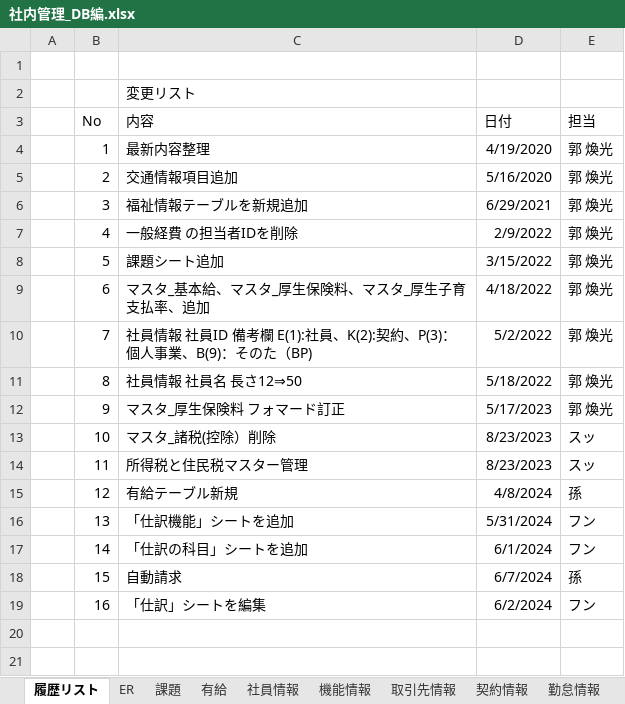
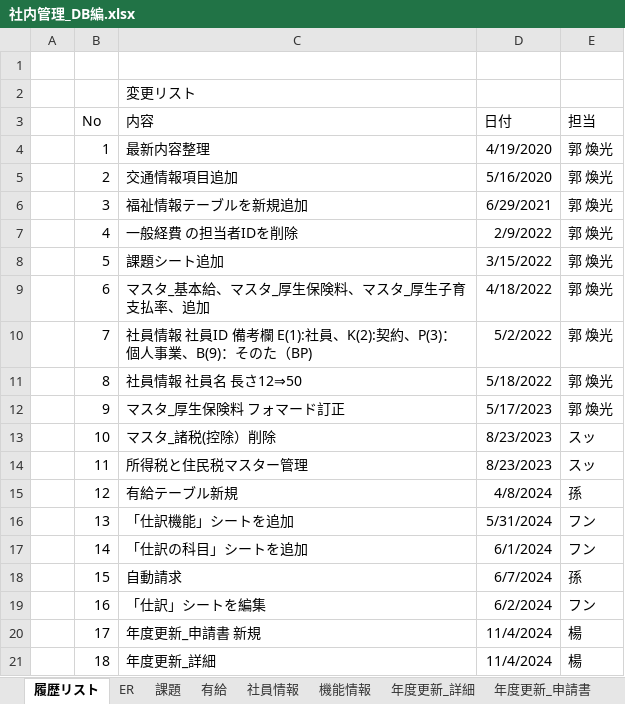
Before and after one commit to softtechSoft/emsm, an Excel workbook: DOC/DB編/社内管理_DB編.xlsx, sheet 履歴リスト, drawn as a sheet; values as stored, in another font and other column widths than the file's, no borders; the diff names each change by its address in the sheet, - before the commit and + after, or states it on an @@ line.

```diff
--- a/DOC/DB編/社内管理_DB編.xlsx (sheet 履歴リスト)
+++ b/DOC/DB編/社内管理_DB編.xlsx (sheet 履歴リスト)
+sheet tab: 年度更新_詳細
+sheet tab: 年度更新_申請書
+row 20:  | 17 | 年度更新_申請書 新規 | 11/4/2024 | 楊
+row 21:  | 18 | 年度更新_詳細 | 11/4/2024 | 楊
```
Also changed, not shown: 2 other files.
